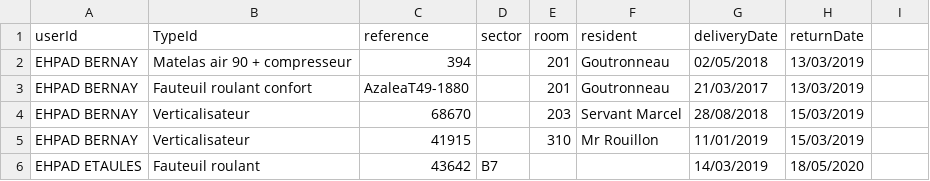
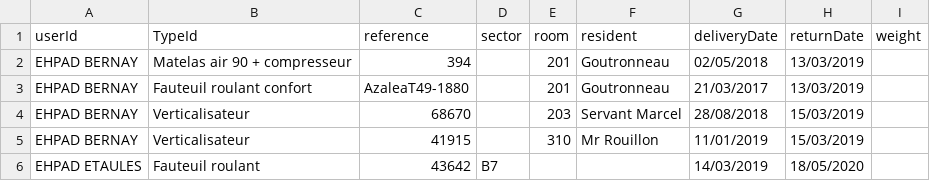
Before and after one commit to duduod-maker/medical-equipment-app, a CSV file: data/equipment.csv, drawn as a sheet; only a part is shown; the diff names each change by its address in the sheet, - before the commit and + after, or states it on an @@ line.

```diff
--- a/data/equipment.csv
+++ b/data/equipment.csv
-I1: (empty)
+I1: weight
```
Also changed, not shown: 10 other files.
